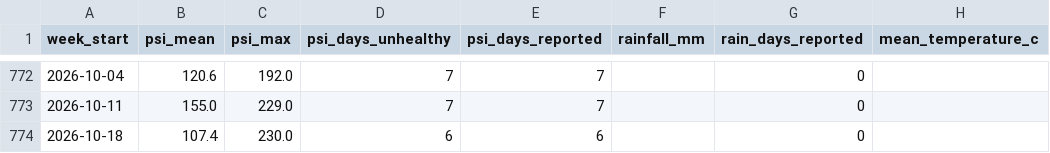
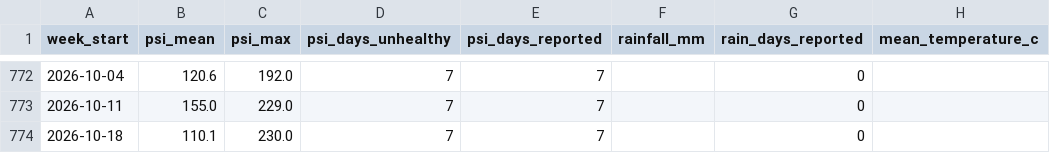
Before and after one commit to laujuehua/sg-epi-radar, a CSV file: data/extra/processed/weekly_covariates.csv, drawn as a sheet; only a part is shown, gaps mark what is left out; the diff names each change by its address in the sheet, - before the commit and + after, or states it on an @@ line.

```diff
--- a/data/extra/processed/weekly_covariates.csv
+++ b/data/extra/processed/weekly_covariates.csv
-B774 (psi_mean): 107.4
+B774 (psi_mean): 110.1
-D774 (psi_days_unhealthy): 6
+D774 (psi_days_unhealthy): 7
-E774 (psi_days_reported): 6
+E774 (psi_days_reported): 7
```
Also changed, not shown: data/extra/processed/psi_daily.csv, data/processed/psi_weekly.csv, 7 other files.
